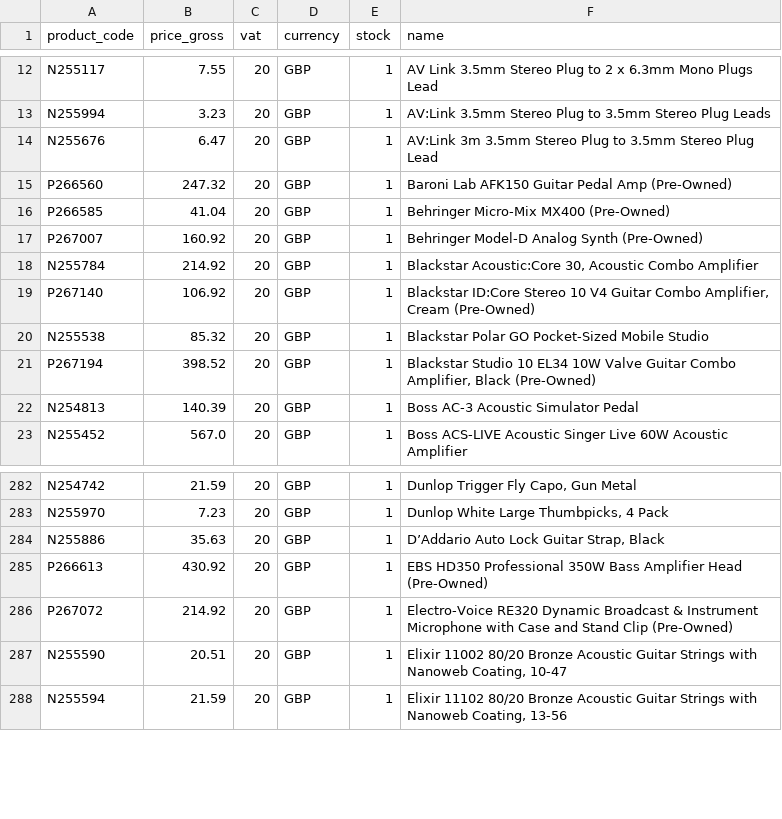
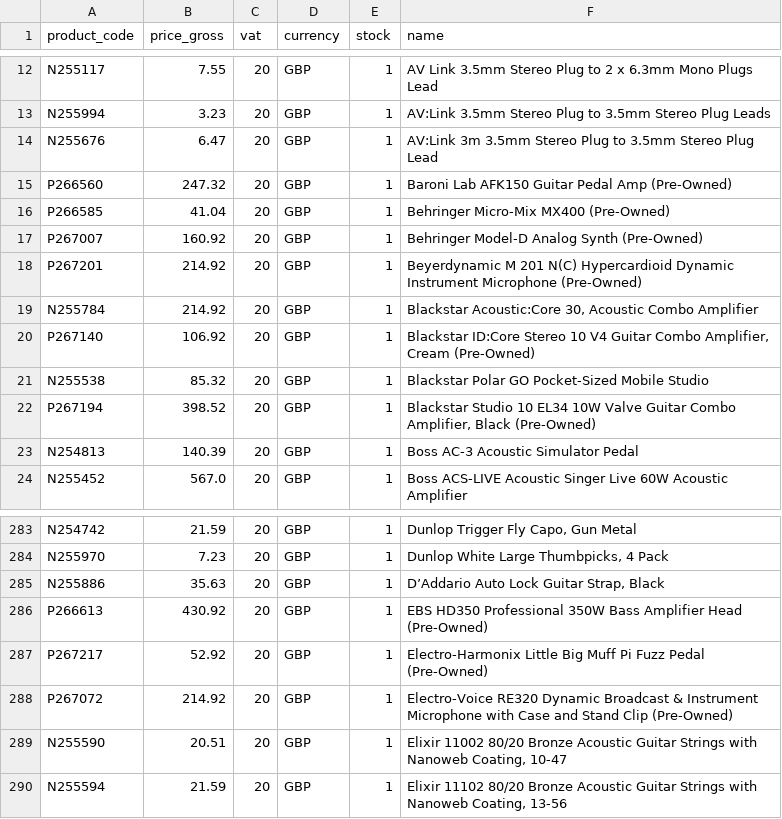
Before and after one commit to brendanrefurbed/supplier-feeds-public, a CSV file: mosmusic_refurbed_import.csv, drawn as a sheet; only a part is shown, gaps mark what is left out.

```diff
--- a/mosmusic_refurbed_import.csv
+++ b/mosmusic_refurbed_import.csv
@@ -17,2 +17,3 @@ P266585;41.04;20;GBP;1;Behringer Micro-Mix MX400 (Pre-Owned)
 P267007;160.92;20;GBP;1;Behringer Model-D Analog Synth (Pre-Owned)
+P267201;214.92;20;GBP;1;Beyerdynamic M 201 N(C) Hypercardioid Dynamic Instrument Microphone (Pre-Owned)
 N255784;214.92;20;GBP;1;Blackstar Acoustic:Core 30, Acoustic Combo Amplifier
@@ -285,2 +286,3 @@ N255886;35.63;20;GBP;1;D’Addario Auto Lock Guitar Strap, Black
 P266613;430.92;20;GBP;1;EBS HD350 Professional 350W Bass Amplifier Head (Pre-Owned)
+P267217;52.92;20;GBP;1;Electro-Harmonix Little Big Muff Pi Fuzz Pedal (Pre-Owned)
 P267072;214.92;20;GBP;1;Electro-Voice RE320 Dynamic Broadcast & Instrument Microphone with Case and Stand Clip (Pre-Owned)
```
